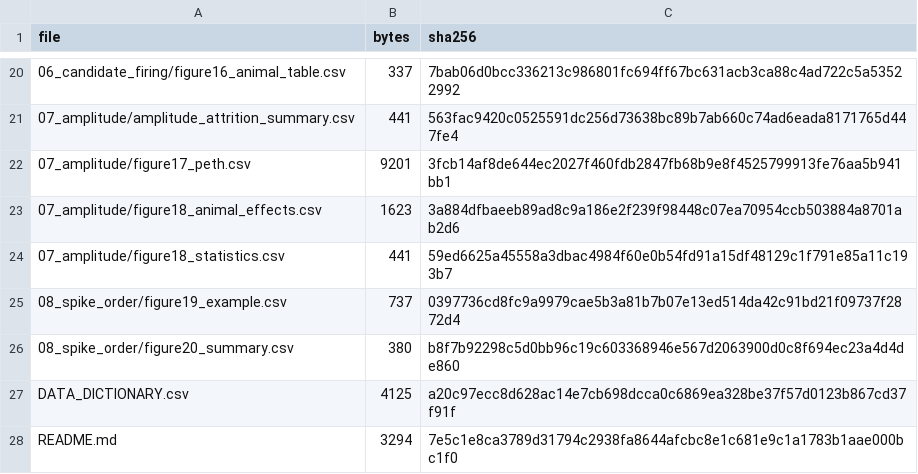
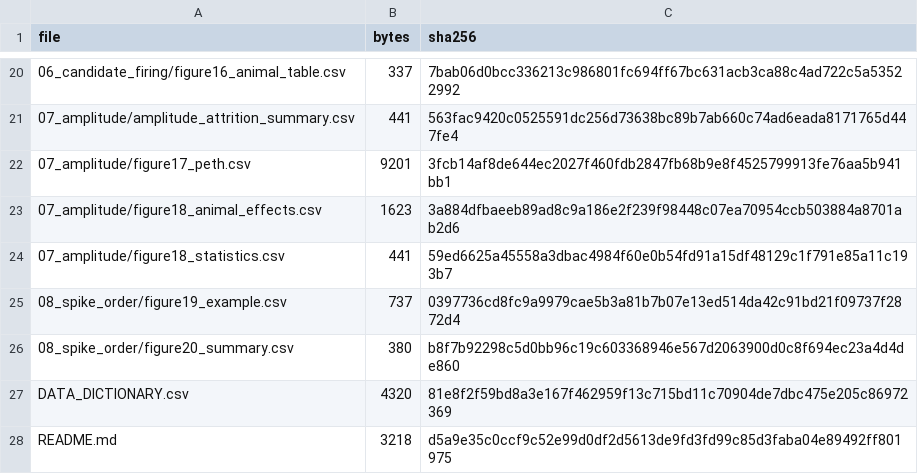
Before and after one commit to angelolawand05/HC31, a CSV file: derived_data/MANIFEST.csv, drawn as a sheet; only a part is shown, gaps mark what is left out.

```diff
--- a/derived_data/MANIFEST.csv
+++ b/derived_data/MANIFEST.csv
@@ -26,3 +26,3 @@ file,bytes,sha256
 08_spike_order/figure20_summary.csv,380,b8f7b92298c5d0bb96c19c603368946e567d2063900d0c8f694ec23a4d4de860
-DATA_DICTIONARY.csv,4125,a20c97ecc8d628ac14e7cb698dcca0c6869ea328be37f57d0123b867cd37f91f
-README.md,3294,7e5c1e8ca3789d31794c2938fa8644afcbc8e1c681e9c1a1783b1aae000bc1f0
+DATA_DICTIONARY.csv,4320,81e8f2f59bd8a3e167f462959f13c715bd11c70904de7dbc475e205c86972369
+README.md,3218,d5a9e35c0ccf9c52e99d0df2d5613de9fd3fd99c85d3faba04e89492ff801975
```
Also changed, not shown: derived_data/DATA_DICTIONARY.csv, 9 other files.
